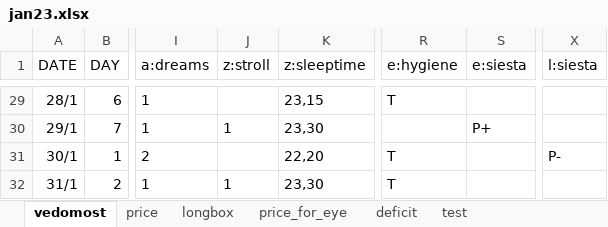
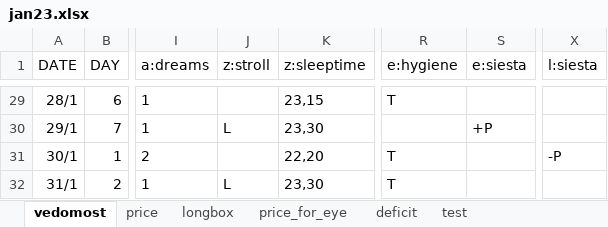
Before and after one commit to EgorVjalkov/study_to_live, an Excel workbook: months/jan23/jan23.xlsx, sheet vedomost, drawn as a sheet; only a part is shown, gaps mark what is left out; values as stored, in another font and other column widths than the file's, no borders; the diff covers the shown part only; the diff names each change by its address in the sheet, - before the commit and + after, or states it on an @@ line.

```diff
--- a/months/jan23/jan23.xlsx (sheet vedomost)
+++ b/months/jan23/jan23.xlsx (sheet vedomost)
-J30 (z:stroll): 1
+J30 (z:stroll): L
-S30 (e:siesta): P+
+S30 (e:siesta): +P
-X31 (l:siesta): P-
+X31 (l:siesta): -P
-J32 (z:stroll): 1
+J32 (z:stroll): L
```
Also changed, not shown: 35 edited cells elsewhere in this sheet, months/jan23/jan23_results.xlsx, 2 other files.
